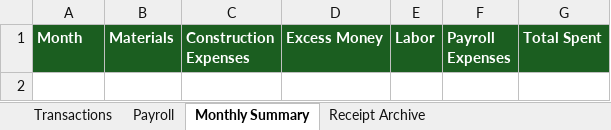
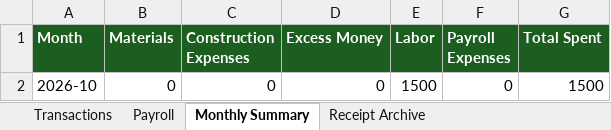
Before and after one commit to gb080/house, an Excel workbook: ailyn_project_ledger.xlsx, sheet Monthly Summary, drawn as a sheet; values as stored, in another font and other column widths than the file's, no borders; the diff names each change by its address in the sheet, - before the commit and + after, or states it on an @@ line.

```diff
--- a/ailyn_project_ledger.xlsx (sheet Monthly Summary)
+++ b/ailyn_project_ledger.xlsx (sheet Monthly Summary)
+row 2: 2026-10 | 0 | 0 | 0 | 1500 | 0 | 1500
```
Also changed, not shown: sheet Payroll, labor_ledger.xlsx, materials_ledger.xlsx, 5 other files.
